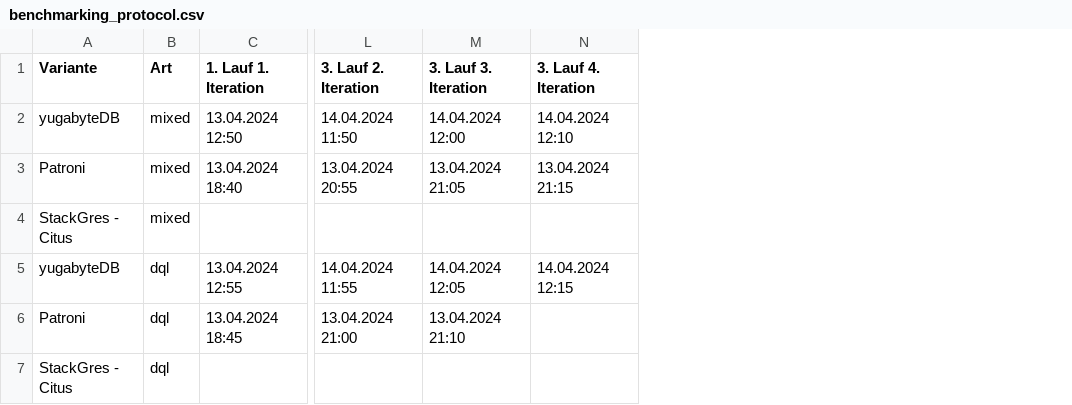
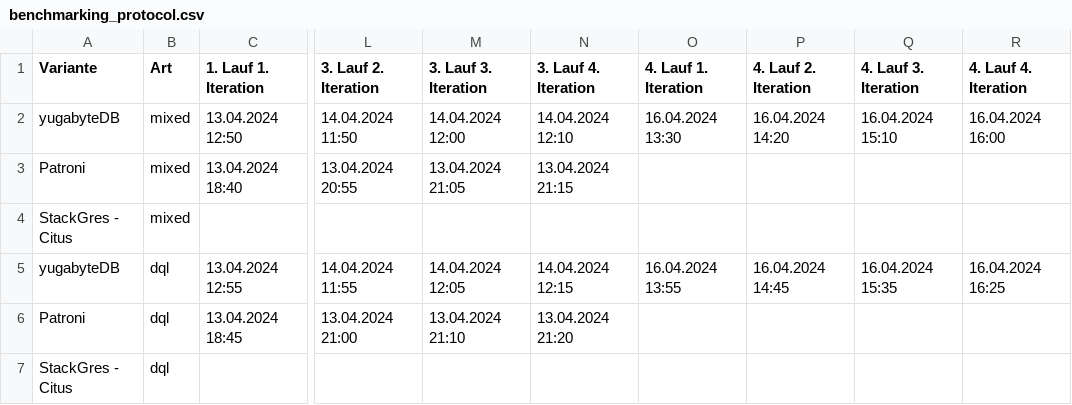
Before and after one commit to TheOriginalGraLargeShrimpakaReaper/Diplomarbeit, a CSV file: src/source/tables/benchmarking_protocol.csv, drawn as a sheet; only a part is shown, gaps mark what is left out; the diff names each change by its address in the sheet, - before the commit and + after, or states it on an @@ line.

```diff
--- a/src/source/tables/benchmarking_protocol.csv
+++ b/src/source/tables/benchmarking_protocol.csv
+column O (4. Lauf 1. Iteration), rows 2-5: 16.04.2024 13:30 |  |  | 16.04.2024 13:55
+column P (4. Lauf 2. Iteration), rows 2-5: 16.04.2024 14:20 |  |  | 16.04.2024 14:45
+column Q (4. Lauf 3. Iteration), rows 2-5: 16.04.2024 15:10 |  |  | 16.04.2024 15:35
+column R (4. Lauf 4. Iteration), rows 2-5: 16.04.2024 16:00 |  |  | 16.04.2024 16:25
-N6 (3. Lauf 4. Iteration): (empty)
+N6 (3. Lauf 4. Iteration): 13.04.2024 21:20
```
Also changed, not shown: src/source/tables/benchmarking_initializing_time.csv, src/source/tables/benchmarking_latency.csv, 37 other files.
